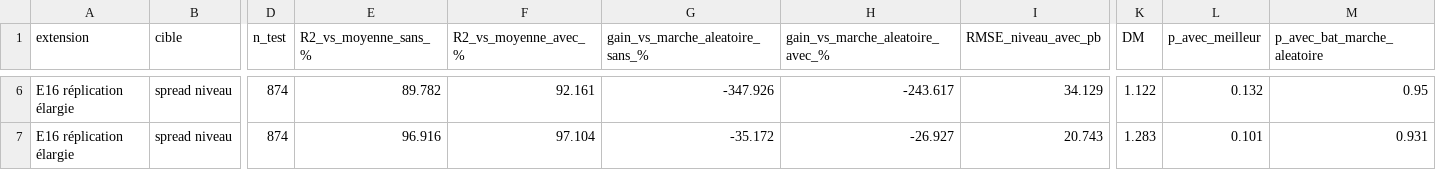
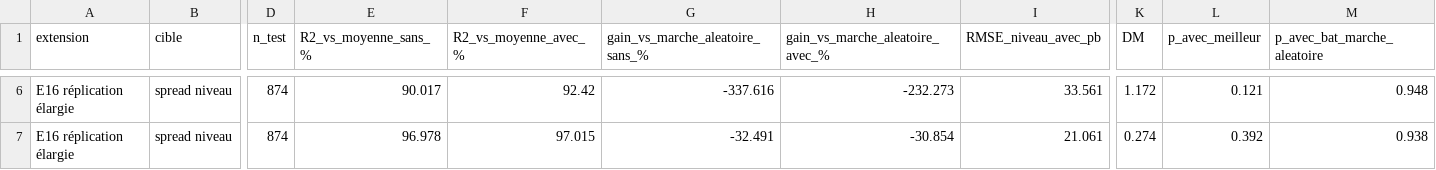
Before and after one commit to lyaminedb1/public-spending-market-prediction, a CSV file: results/tables/extensions/E16.csv, drawn as a sheet; only a part is shown, gaps mark what is left out; the diff covers the shown part only; the diff names each change by its address in the sheet, - before the commit and + after, or states it on an @@ line.

```diff
--- a/results/tables/extensions/E16.csv
+++ b/results/tables/extensions/E16.csv
-E6 (R2_vs_moyenne_sans_%): 89.782
+E6 (R2_vs_moyenne_sans_%): 90.017
-F6 (R2_vs_moyenne_avec_%): 92.161
+F6 (R2_vs_moyenne_avec_%): 92.42
-G6 (gain_vs_marche_aleatoire_sans_%): -347.926
+G6 (gain_vs_marche_aleatoire_sans_%): -337.616
-H6 (gain_vs_marche_aleatoire_avec_%): -243.617
+H6 (gain_vs_marche_aleatoire_avec_%): -232.273
-I6 (RMSE_niveau_avec_pb): 34.129
+I6 (RMSE_niveau_avec_pb): 33.561
-K6 (DM): 1.122
+K6 (DM): 1.172
-L6 (p_avec_meilleur): 0.132
+L6 (p_avec_meilleur): 0.121
-M6 (p_avec_bat_marche_aleatoire): 0.95
+M6 (p_avec_bat_marche_aleatoire): 0.948
-E7 (R2_vs_moyenne_sans_%): 96.916
+E7 (R2_vs_moyenne_sans_%): 96.978
-F7 (R2_vs_moyenne_avec_%): 97.104
+F7 (R2_vs_moyenne_avec_%): 97.015
-G7 (gain_vs_marche_aleatoire_sans_%): -35.172
+G7 (gain_vs_marche_aleatoire_sans_%): -32.491
-H7 (gain_vs_marche_aleatoire_avec_%): -26.927
+H7 (gain_vs_marche_aleatoire_avec_%): -30.854
-I7 (RMSE_niveau_avec_pb): 20.743
+I7 (RMSE_niveau_avec_pb): 21.061
-K7 (DM): 1.283
+K7 (DM): 0.274
-L7 (p_avec_meilleur): 0.101
+L7 (p_avec_meilleur): 0.392
-M7 (p_avec_bat_marche_aleatoire): 0.931
+M7 (p_avec_bat_marche_aleatoire): 0.938
```
Also changed, not shown: 30 edited cells elsewhere in this file, results/tables/extensions/E16_par_pays.csv, results/tables/extensions/E19.csv, 5 other files.
